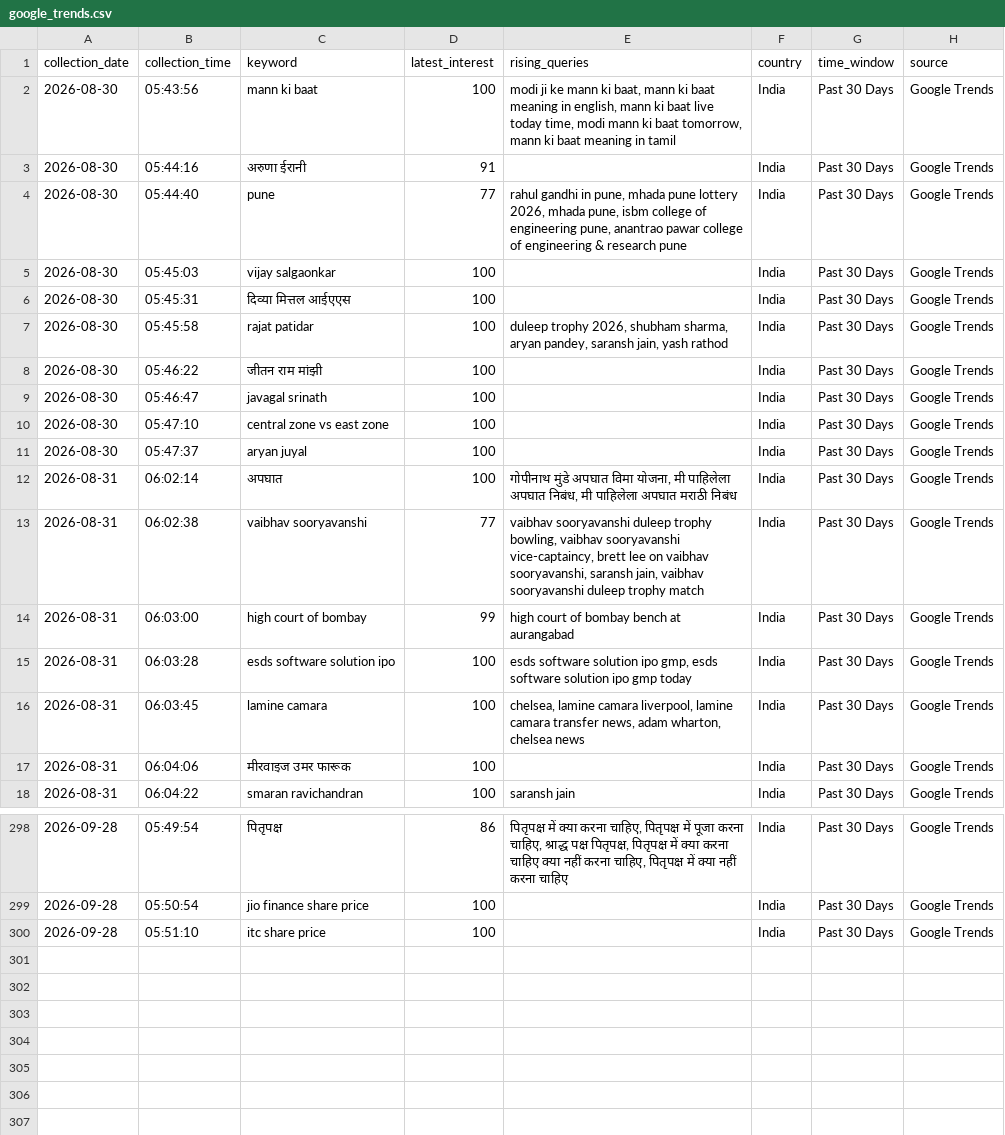
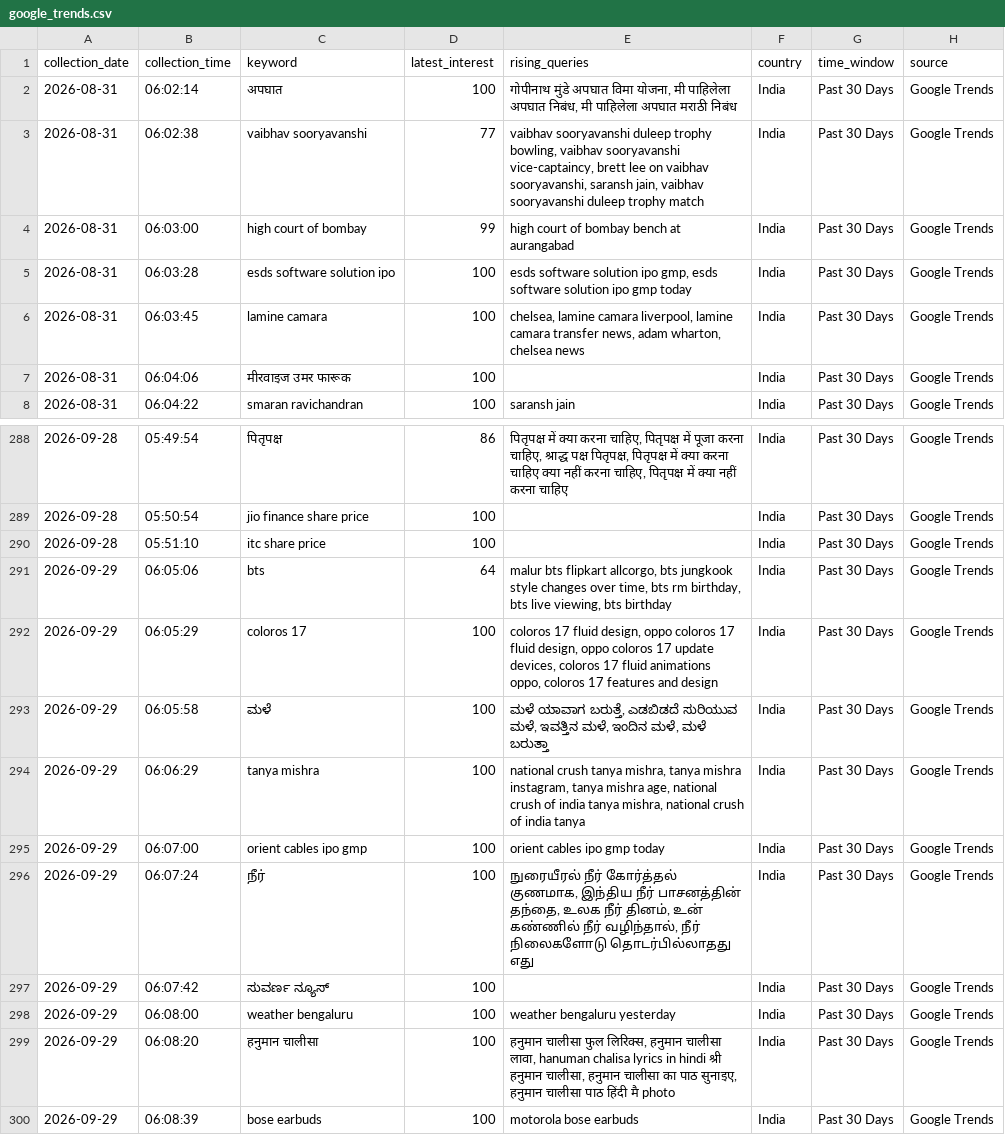
Before and after one commit to ank17a-5/India-Trend-Radar, a CSV file: data/raw/google_trends.csv, drawn as a sheet; only a part is shown, gaps mark what is left out.

```diff
--- a/data/raw/google_trends.csv
+++ b/data/raw/google_trends.csv
@@ -1,12 +1,2 @@
 collection_date,collection_time,keyword,latest_interest,rising_queries,country,time_window,source
-2026-08-30,05:43:56,mann ki baat,100,"modi ji ke mann ki baat, mann ki baat meaning in english, mann ki baat live today time, modi mann ki baat tomorrow, mann ki baat meaning in tamil",India,Past 30 Days,Google Trends
-2026-08-30,05:44:16,अरुणा ईरानी,91,,India,Past 30 Days,Google Trends
-2026-08-30,05:44:40,pune,77,"rahul gandhi in pune, mhada pune lottery 2026, mhada pune, isbm college of engineering pune, anantrao pawar college of engineering & research pune",India,Past 30 Days,Google Trends
-2026-08-30,05:45:03,vijay salgaonkar,100,,India,Past 30 Days,Google Trends
-2026-08-30,05:45:31,दिव्या मित्तल आईएएस,100,,India,Past 30 Days,Google Trends
-2026-08-30,05:45:58,rajat patidar,100,"duleep trophy 2026, shubham sharma, aryan pandey, saransh jain, yash rathod",India,Past 30 Days,Google Trends
-2026-08-30,05:46:22,जीतन राम मांझी,100,,India,Past 30 Days,Google Trends
-2026-08-30,05:46:47,javagal srinath,100,,India,Past 30 Days,Google Trends
-2026-08-30,05:47:10,central zone vs east zone,100,,India,Past 30 Days,Google Trends
-2026-08-30,05:47:37,aryan juyal,100,,India,Past 30 Days,Google Trends
 2026-08-31,06:02:14,अपघात,100,"गोपीनाथ मुंडे अपघात विमा योजना, मी पाहिलेला अपघात निबंध, मी पाहिलेला अपघात मराठी निबंध",India,Past 30 Days,Google Trends
@@ -300 +290,11 @@ collection_date,collection_time,keyword,latest_interest,rising_queries,country,t
 2026-09-28,05:51:10,itc share price,100,,India,Past 30 Days,Google Trends
+2026-09-29,06:05:06,bts,64,"malur bts flipkart allcorgo, bts jungkook style changes over time, bts rm birthday, bts live viewing, bts birthday",India,Past 30 Days,Google Trends
+2026-09-29,06:05:29,coloros 17,100,"coloros 17 fluid design, oppo coloros 17 fluid design, oppo coloros 17 update devices, coloros 17 fluid animations oppo, coloros 17 features and design",India,Past 30 Days,Google Trends
+2026-09-29,06:05:58,ಮಳೆ,100,"ಮಳೆ ಯಾವಾಗ ಬರುತ್ತೆ, ಎಡಬಿಡದೆ ಸುರಿಯುವ ಮಳೆ, ಇವತ್ತಿನ ಮಳೆ, ಇಂದಿನ ಮಳೆ, ಮಳೆ ಬರುತ್ತಾ",India,Past 30 Days,Google Trends
+2026-09-29,06:06:29,tanya mishra,100,"national crush tanya mishra, tanya mishra instagram, tanya mishra age, national crush of india tanya mishra, national crush of india tanya",India,Past 30 Days,Google Trends
+2026-09-29,06:07:00,orient cables ipo gmp,100,orient cables ipo gmp today,India,Past 30 Days,Google Trends
+2026-09-29,06:07:24,நீர்,100,"நுரையீரல் நீர் கோர்த்தல் குணமாக, இந்திய நீர் பாசனத்தின் தந்தை, உலக நீர் தினம், உன் கண்ணில் நீர் வழிந்தால், நீர் நிலைகளோடு தொடர்பில்லாதது எது",India,Past 30 Days,Google Trends
+2026-09-29,06:07:42,ಸುವರ್ಣ ನ್ಯೂಸ್,100,,India,Past 30 Days,Google Trends
+2026-09-29,06:08:00,weather bengaluru,100,weather bengaluru yesterday,India,Past 30 Days,Google Trends
+2026-09-29,06:08:20,हनुमान चालीसा,100,"हनुमान चालीसा फुल लिरिक्स, हनुमान चालीसा लावा, hanuman chalisa lyrics in hindi श्री हनुमान चालीसा, हनुमान चालीसा का पाठ सुनाइए, हनुमान चालीसा पाठ हिंदी मै photo",India,Past 30 Days,Google Trends
+2026-09-29,06:08:39,bose earbuds,100,motorola bose earbuds,India,Past 30 Days,Google Trends
```
Also changed, not shown: data/cleaned/google_trends_clean.csv, data/predictions/prophet_predictions.csv, 16 other files.
